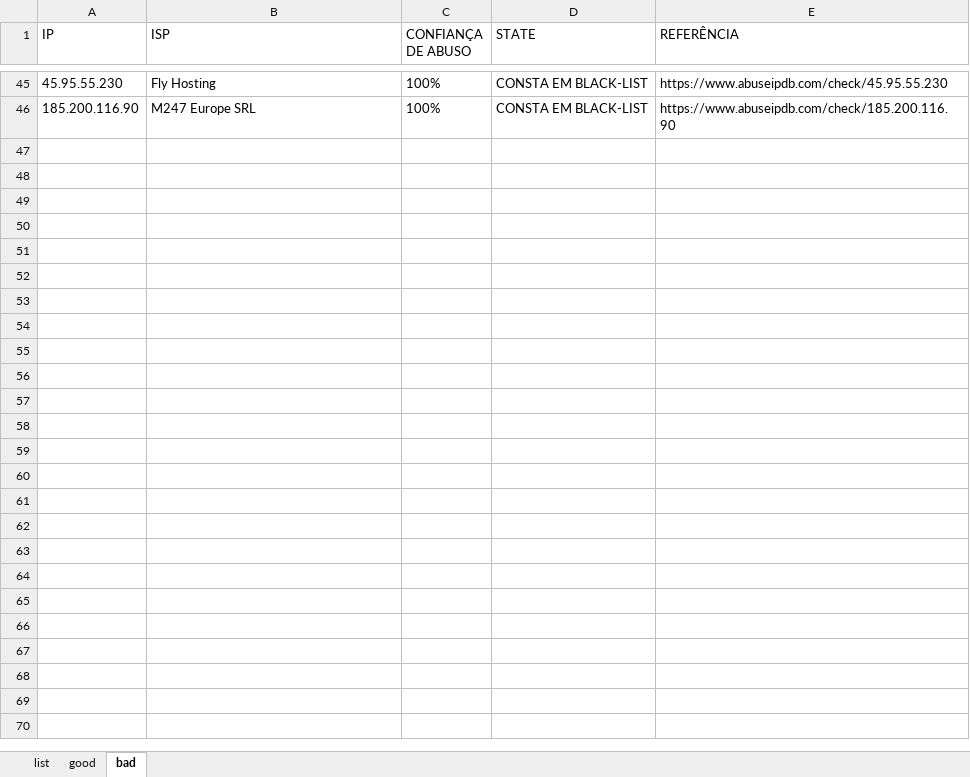
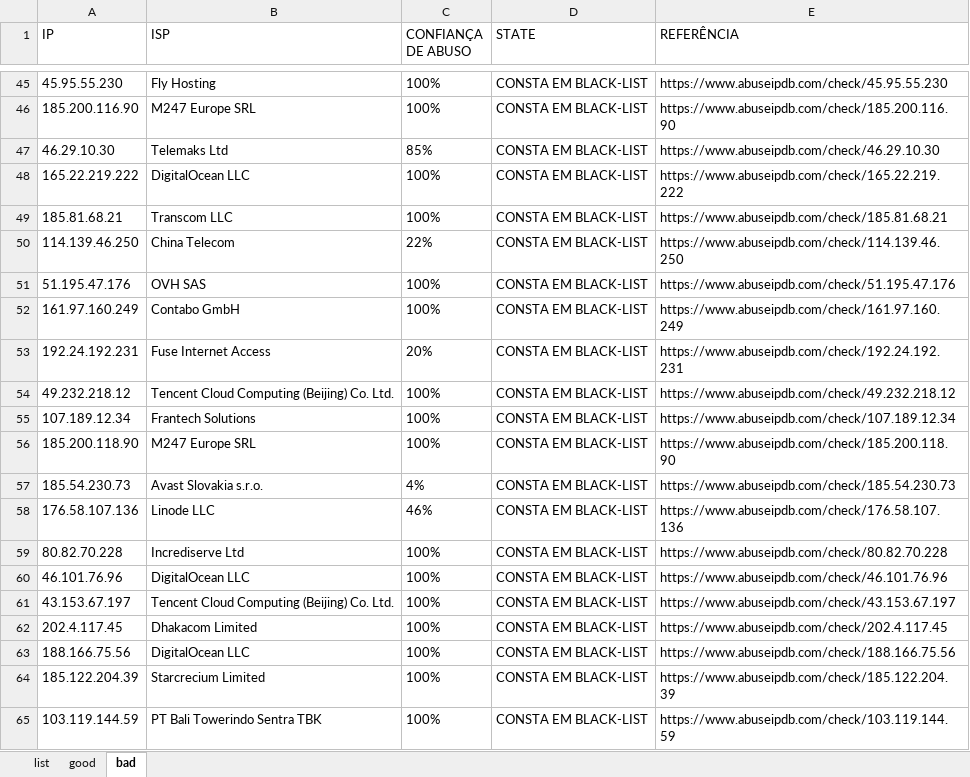
Before and after one commit to faablima/consulta-ioc, an Excel workbook: dataFile.xlsx, sheet bad, drawn as a sheet; only a part is shown, gaps mark what is left out; values as stored, in another font and other column widths than the file's, no borders; the diff covers the shown part only; the diff names each change by its address in the sheet, - before the commit and + after, or states it on an @@ line.

```diff
--- a/dataFile.xlsx (sheet bad)
+++ b/dataFile.xlsx (sheet bad)
+row 47: 46.29.10.30 | Telemaks Ltd | 85% | CONSTA EM BLACK-LIST | https://www.abuseipdb.com/check/46.29.10.30
+row 48: 165.22.219.222 | DigitalOcean LLC | 100% | CONSTA EM BLACK-LIST | https://www.abuseipdb.com/check/165.22.219.222
+row 49: 185.81.68.21 | Transcom LLC | 100% | CONSTA EM BLACK-LIST | https://www.abuseipdb.com/check/185.81.68.21
+row 50: 114.139.46.250 | China Telecom | 22% | CONSTA EM BLACK-LIST | https://www.abuseipdb.com/check/114.139.46.250
+row 51: 51.195.47.176 | OVH SAS | 100% | CONSTA EM BLACK-LIST | https://www.abuseipdb.com/check/51.195.47.176
+row 52: 161.97.160.249 | Contabo GmbH | 100% | CONSTA EM BLACK-LIST | https://www.abuseipdb.com/check/161.97.160.249
+row 53: 192.24.192.231 | Fuse Internet Access | 20% | CONSTA EM BLACK-LIST | https://www.abuseipdb.com/check/192.24.192.231
+row 54: 49.232.218.12 | Tencent Cloud Computing (Beijing) Co. Ltd. | 100% | CONSTA EM BLACK-LIST | https://www.abuseipdb.com/check/49.232.218.12
+row 55: 107.189.12.34 | Frantech Solutions | 100% | CONSTA EM BLACK-LIST | https://www.abuseipdb.com/check/107.189.12.34
+row 56: 185.200.118.90 | M247 Europe SRL | 100% | CONSTA EM BLACK-LIST | https://www.abuseipdb.com/check/185.200.118.90
+row 57: 185.54.230.73 | Avast Slovakia s.r.o. | 4% | CONSTA EM BLACK-LIST | https://www.abuseipdb.com/check/185.54.230.73
+row 58: 176.58.107.136 | Linode LLC | 46% | CONSTA EM BLACK-LIST | https://www.abuseipdb.com/check/176.58.107.136
+row 59: 80.82.70.228 | Incrediserve Ltd | 100% | CONSTA EM BLACK-LIST | https://www.abuseipdb.com/check/80.82.70.228
+row 60: 46.101.76.96 | DigitalOcean LLC | 100% | CONSTA EM BLACK-LIST | https://www.abuseipdb.com/check/46.101.76.96
+row 61: 43.153.67.197 | Tencent Cloud Computing (Beijing) Co. Ltd. | 100% | CONSTA EM BLACK-LIST | https://www.abuseipdb.com/check/43.153.67.197
+row 62: 202.4.117.45 | Dhakacom Limited | 100% | CONSTA EM BLACK-LIST | https://www.abuseipdb.com/check/202.4.117.45
+row 63: 188.166.75.56 | DigitalOcean LLC | 100% | CONSTA EM BLACK-LIST | https://www.abuseipdb.com/check/188.166.75.56
+row 64: 185.122.204.39 | Starcrecium Limited | 100% | CONSTA EM BLACK-LIST | https://www.abuseipdb.com/check/185.122.204.39
+row 65: 103.119.144.59 | PT Bali Towerindo Sentra TBK | 100% | CONSTA EM BLACK-LIST | https://www.abuseipdb.com/check/103.119.144.59
```
Also changed, not shown: 71 added rows elsewhere in this sheet, sheet good, sheet list, 5 other files.
